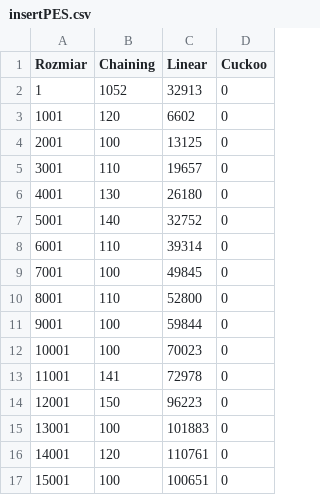
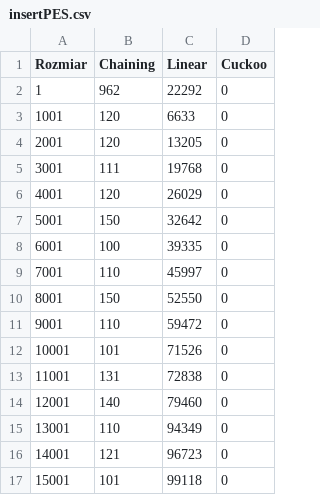
Before and after one commit to laggenerator/SD-Projekt3, a CSV file: insertPES.csv, drawn as a sheet; only a part is shown; the diff covers the shown part only.

```diff
--- a/insertPES.csv
+++ b/insertPES.csv
@@ -1,17 +1,17 @@
 Rozmiar;Chaining;Linear;Cuckoo
-1;1052;32913;0
-1001;120;6602;0
-2001;100;13125;0
-3001;110;19657;0
-4001;130;26180;0
-5001;140;32752;0
-6001;110;39314;0
-7001;100;49845;0
-8001;110;52800;0
-9001;100;59844;0
-10001;100;70023;0
-11001;141;72978;0
-12001;150;96223;0
-13001;100;101883;0
-14001;120;110761;0
-15001;100;100651;0
+1;962;22292;0
+1001;120;6633;0
+2001;120;13205;0
+3001;111;19768;0
+4001;120;26029;0
+5001;150;32642;0
+6001;100;39335;0
+7001;110;45997;0
+8001;150;52550;0
+9001;110;59472;0
+10001;101;71526;0
+11001;131;72838;0
+12001;140;79460;0
+13001;110;94349;0
+14001;121;96723;0
+15001;101;99118;0
```
Also changed, not shown: 91 edited cells elsewhere in this file, insertOPT.csv, 6 other files.
